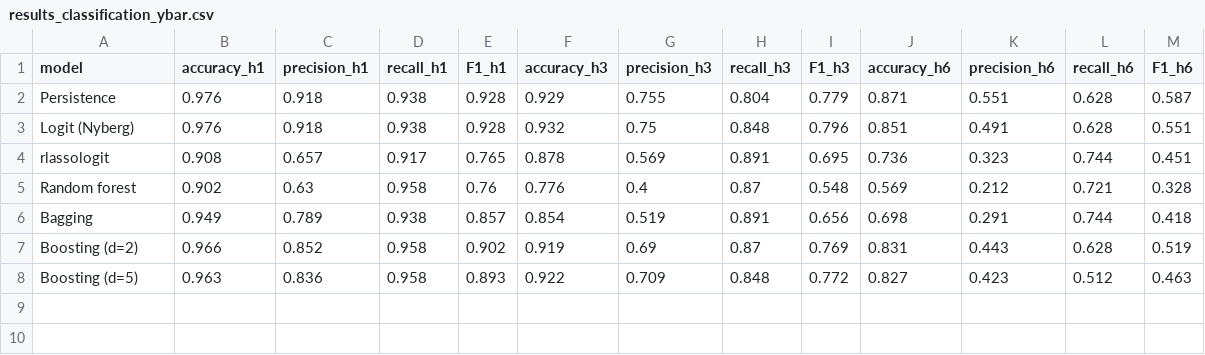
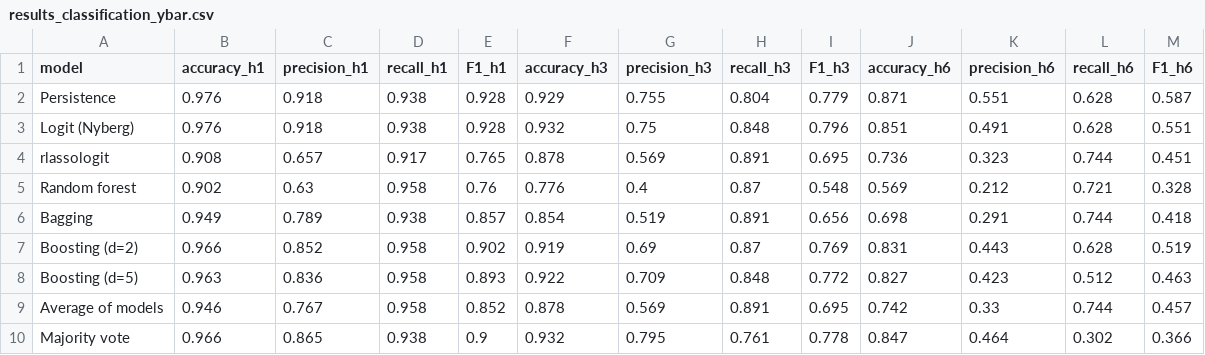
Before and after one commit to shaogjintan/bull-bear-prediction, a CSV file: tables/results_classification_ybar.csv, drawn as a sheet.

```diff
--- a/tables/results_classification_ybar.csv
+++ b/tables/results_classification_ybar.csv
@@ -8 +8,3 @@
 "Boosting (d=5)",0.963,0.836,0.958,0.893,0.922,0.709,0.848,0.772,0.827,0.423,0.512,0.463
+"Average of models",0.946,0.767,0.958,0.852,0.878,0.569,0.891,0.695,0.742,0.33,0.744,0.457
+"Majority vote",0.966,0.865,0.938,0.9,0.932,0.795,0.761,0.778,0.847,0.464,0.302,0.366
```
Also changed, not shown: results/dm_tests_w300.csv, results/summary_w300.csv, 21 other files.
